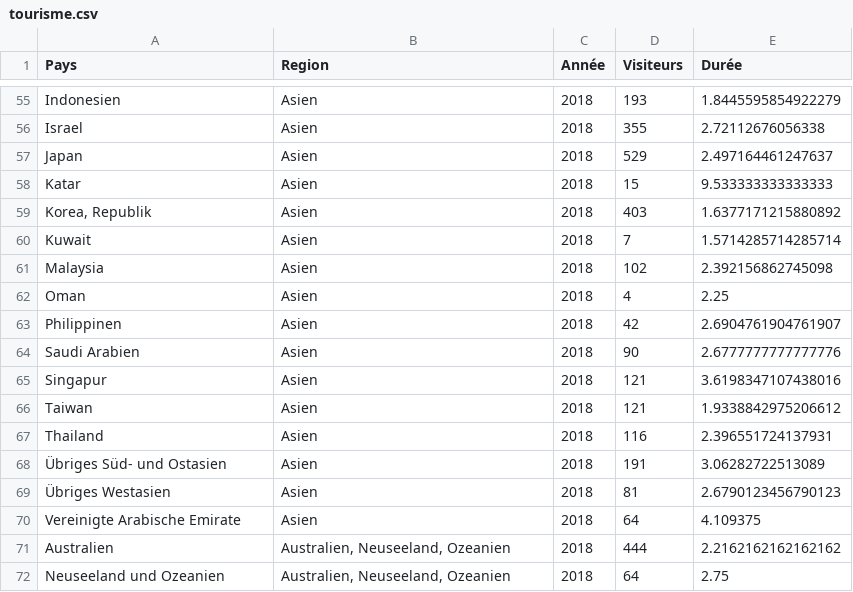
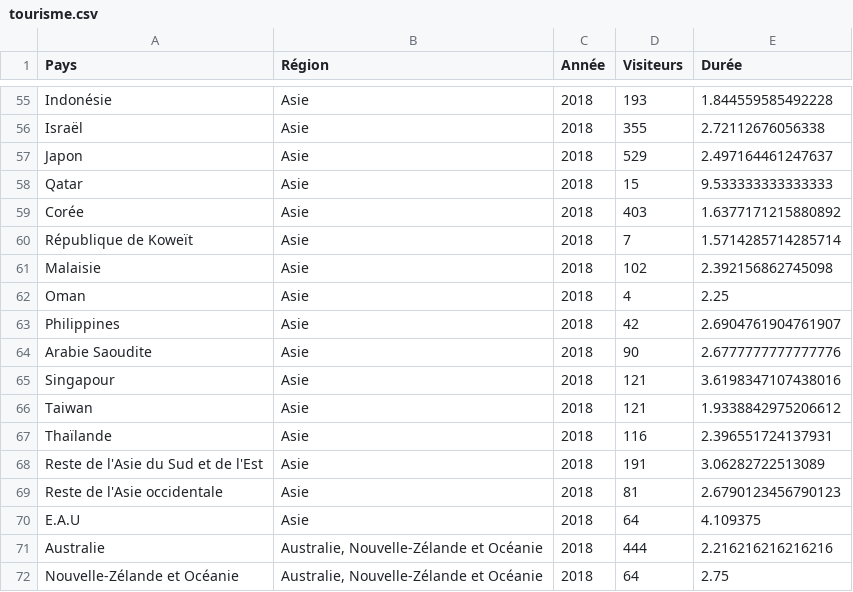
Before and after one commit to therbootcamp/I2R_FR_exercises, a CSV file: 1_Data/tourisme.csv, drawn as a sheet; only a part is shown, gaps mark what is left out; the diff covers the shown part only; the diff names each change by its address in the sheet, - before the commit and + after, or states it on an @@ line.

Commit message:
translated to french country names and regions in tourisme csv file

```diff
--- a/1_Data/tourisme.csv
+++ b/1_Data/tourisme.csv
-B1: Region
+B1: Région
-A55 (Pays): Indonesien
+A55 (Pays): Indonésie
-B55:B70 (Région): Asien
+B55:B70 (Région): Asie
-E55 (Durée): 1.8445595854922279
+E55 (Durée): 1.844559585492228
-A56 (Pays): Israel
+A56 (Pays): Israël
-A57 (Pays): Japan
+A57 (Pays): Japon
-A58 (Pays): Katar
+A58 (Pays): Qatar
-A59 (Pays): Korea, Republik
+A59 (Pays): Corée
-A60 (Pays): Kuwait
+A60 (Pays): République de Koweït
-A61 (Pays): Malaysia
+A61 (Pays): Malaisie
-A63 (Pays): Philippinen
+A63 (Pays): Philippines
-A64 (Pays): Saudi Arabien
+A64 (Pays): Arabie Saoudite
-A65 (Pays): Singapur
+A65 (Pays): Singapour
-A67 (Pays): Thailand
+A67 (Pays): Thaïlande
-A68 (Pays): Übriges Süd- und Ostasien
+A68 (Pays): Reste de l'Asie du Sud et de l'Est
-A69 (Pays): Übriges Westasien
+A69 (Pays): Reste de l'Asie occidentale
-A70 (Pays): Vereinigte Arabische Emirate
+A70 (Pays): E.A.U
-A71 (Pays): Australien
+A71 (Pays): Australie
-B71:B72 (Région): Australien, Neuseeland, Ozeanien
+B71:B72 (Région): Australie, Nouvelle-Zélande et Océanie
-E71 (Durée): 2.2162162162162162
+E71 (Durée): 2.216216216216216
-A72 (Pays): Neuseeland und Ozeanien
+A72 (Pays): Nouvelle-Zélande et Océanie
```
Also changed, not shown: 1 added row, 1 removed row and 105 edited cells elsewhere in this file, 1 other file.
